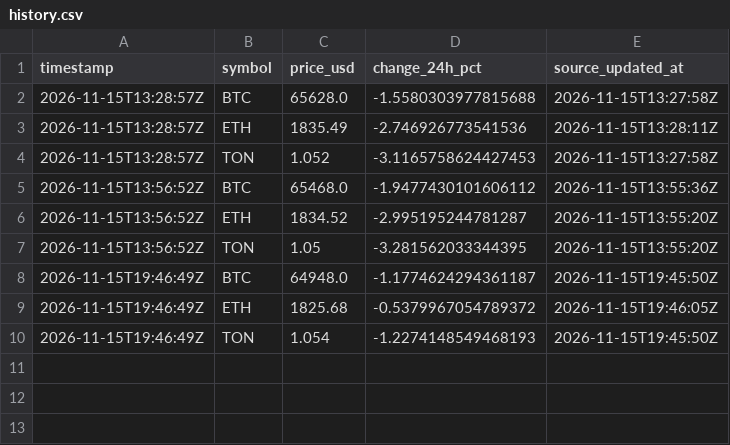
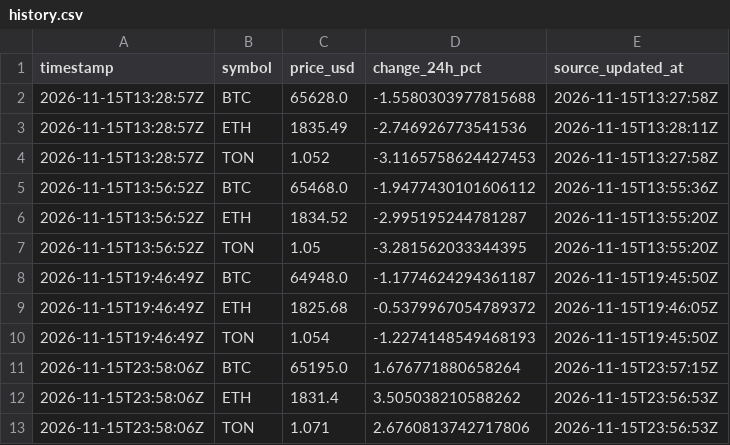
Before and after one commit to insider22/crypto-pulse-test, a CSV file: data/history.csv, drawn as a sheet; the diff names each change by its address in the sheet, - before the commit and + after, or states it on an @@ line.

```diff
--- a/data/history.csv
+++ b/data/history.csv
+row 11: 2026-11-15T23:58:06Z | BTC | 65195.0 | 1.676771880658264 | 2026-11-15T23:57:15Z
+row 12: 2026-11-15T23:58:06Z | ETH | 1831.4 | 3.505038210588262 | 2026-11-15T23:56:53Z
+row 13: 2026-11-15T23:58:06Z | TON | 1.071 | 2.6760813742717806 | 2026-11-15T23:56:53Z
```
Also changed, not shown: 3 other files.
